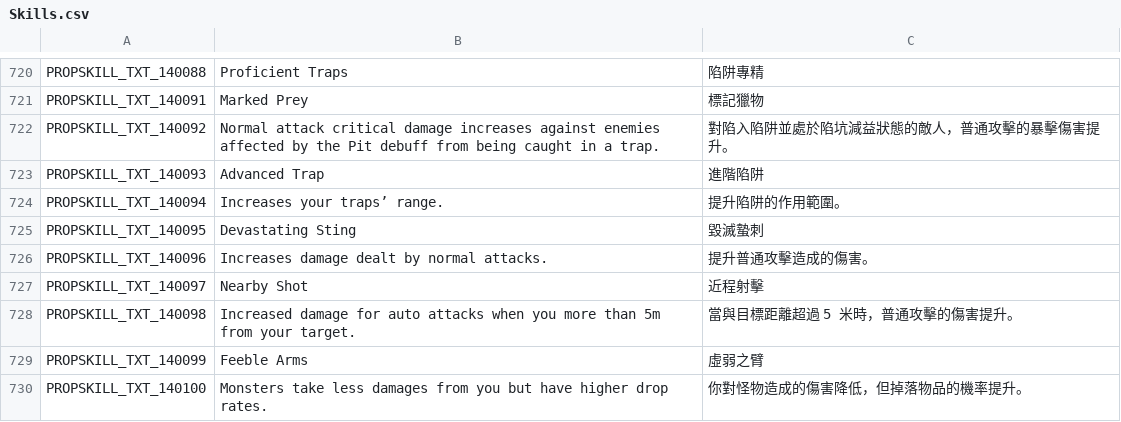
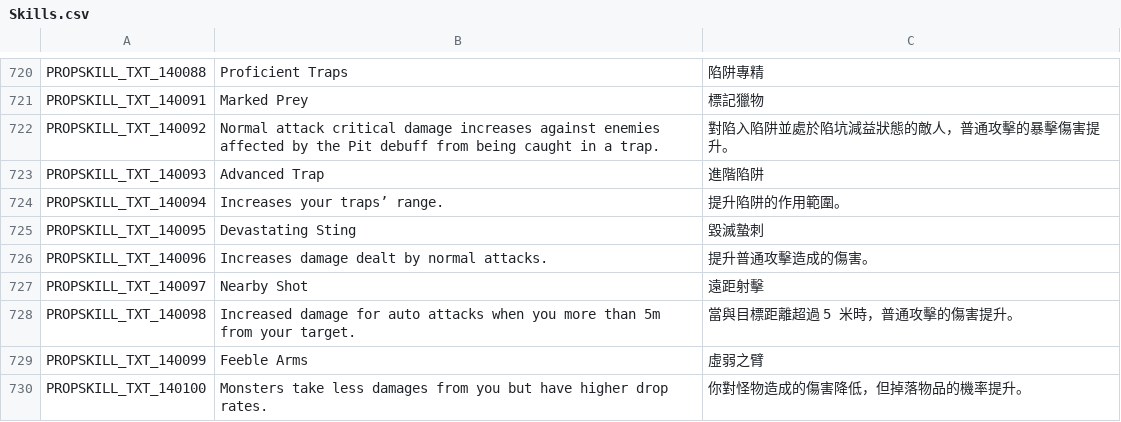
Before and after one commit to Gala-Lab/Flyff-Universe-Translations, a CSV file: Traditional_Chinese/Skills.csv, drawn as a sheet; only a part is shown, gaps mark what is left out.

Commit message:
Fix Traditional Chinese translation for accuracy in Nearby Shot skill description in Skills.csv

```diff
--- a/Traditional_Chinese/Skills.csv
+++ b/Traditional_Chinese/Skills.csv
@@ -726,3 +726,3 @@ PROPSKILL_TXT_140095,Devastating Sting,毀滅蟄刺
 PROPSKILL_TXT_140096,Increases damage dealt by normal attacks.,提升普通攻擊造成的傷害。
-PROPSKILL_TXT_140097,Nearby Shot,近程射擊
+PROPSKILL_TXT_140097,Nearby Shot,遠距射擊
 PROPSKILL_TXT_140098,Increased damage for auto attacks when you more than 5m from your target.,當與目標距離超過 5 米時，普通攻擊的傷害提升。
```
